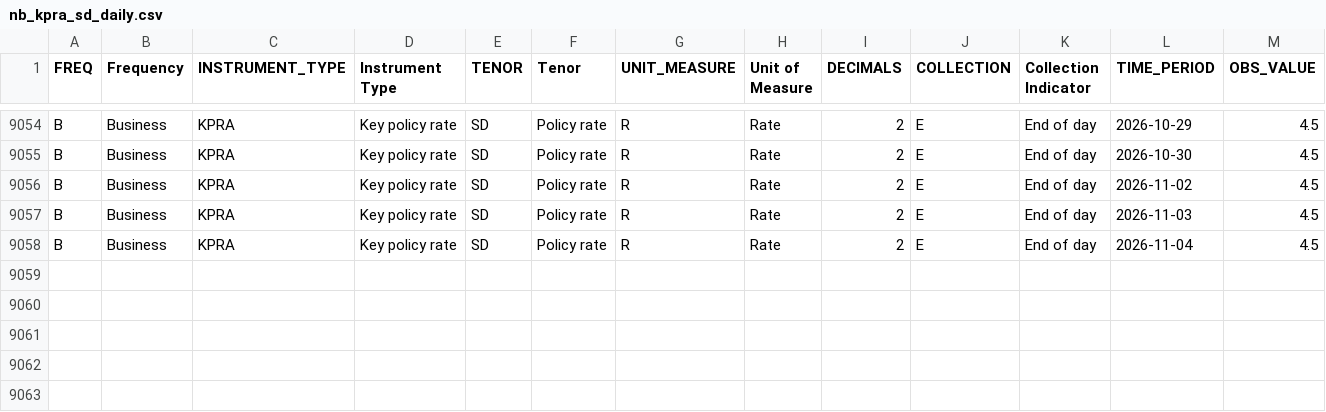
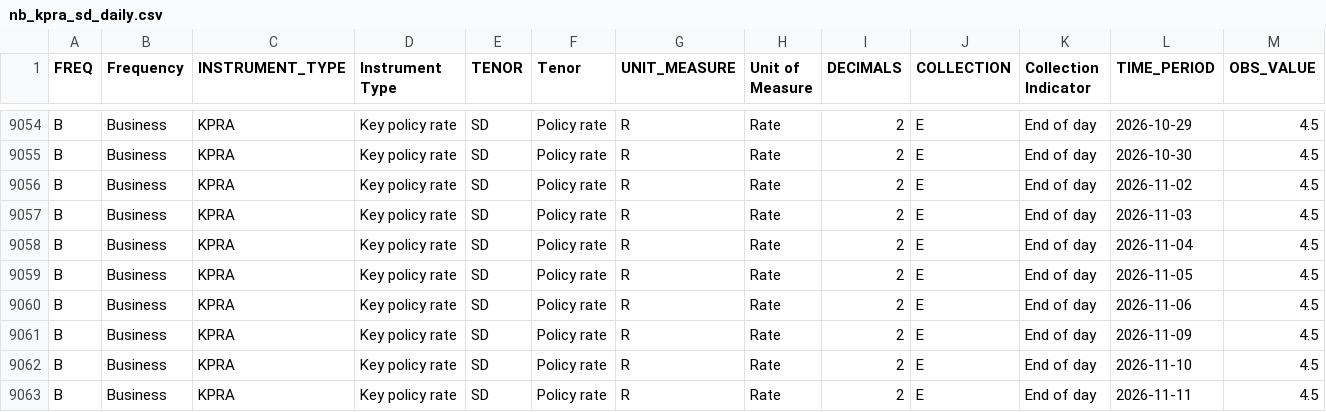
Before and after one commit to Jozzanova/Nam_model, a CSV file: model/raw/nb_kpra_sd_daily.csv, drawn as a sheet; only a part is shown, gaps mark what is left out; rows hold the shown columns only; the diff names each change by its address in the sheet, - before the commit and + after, or states it on an @@ line.

```diff
--- a/model/raw/nb_kpra_sd_daily.csv
+++ b/model/raw/nb_kpra_sd_daily.csv
+row 9059: B | Business | KPRA | Key policy rate | SD | Policy rate | R | Rate | 2 | E | End of day | 2026-11-05 | 4.5
+row 9060: B | Business | KPRA | Key policy rate | SD | Policy rate | R | Rate | 2 | E | End of day | 2026-11-06 | 4.5
+row 9061: B | Business | KPRA | Key policy rate | SD | Policy rate | R | Rate | 2 | E | End of day | 2026-11-09 | 4.5
+row 9062: B | Business | KPRA | Key policy rate | SD | Policy rate | R | Rate | 2 | E | End of day | 2026-11-10 | 4.5
+row 9063: B | Business | KPRA | Key policy rate | SD | Policy rate | R | Rate | 2 | E | End of day | 2026-11-11 | 4.5
```
Also changed, not shown: model/raw/ecb_euribor3m.csv, model/raw/ecb_hicp_ea.csv, 17 other files.
